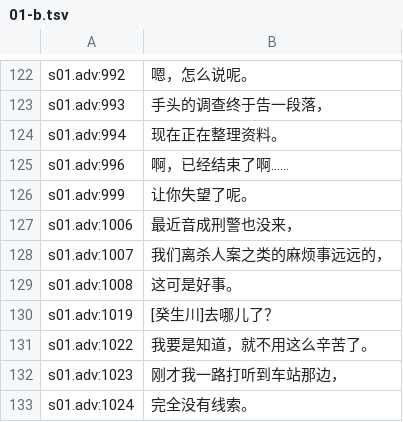
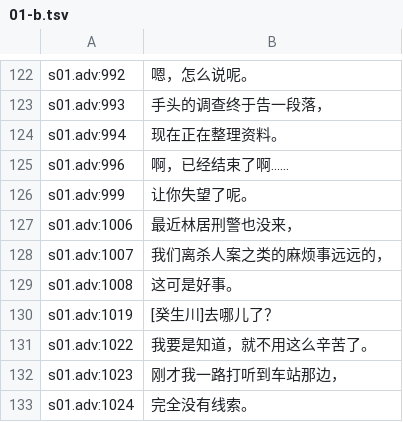
Before and after one commit to Heptagon196/Kibukawa_CHS, a TSV file: web/saina-onsen/work/translations/01-b.tsv, drawn as a sheet; only a part is shown, gaps mark what is left out.

```diff
--- a/web/saina-onsen/work/translations/01-b.tsv
+++ b/web/saina-onsen/work/translations/01-b.tsv
@@ -126,3 +126,3 @@ s01.adv:996	啊，已经结束了啊……
 s01.adv:999	让你失望了呢。
-s01.adv:1006	最近音成刑警也没来，
+s01.adv:1006	最近林居刑警也没来，
 s01.adv:1007	我们离杀人案之类的麻烦事远远的，
```
Also changed, not shown: web/saina-onsen/work/translations/00-system.tsv, web/saina-onsen/work/translations/01-c.tsv, 40 other files.
